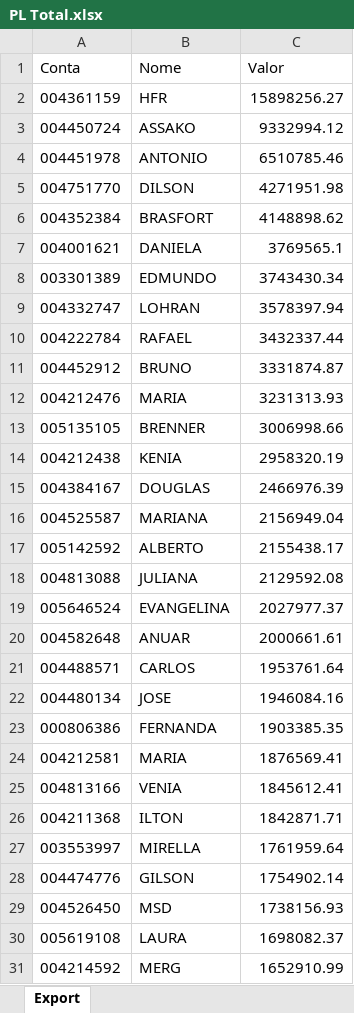
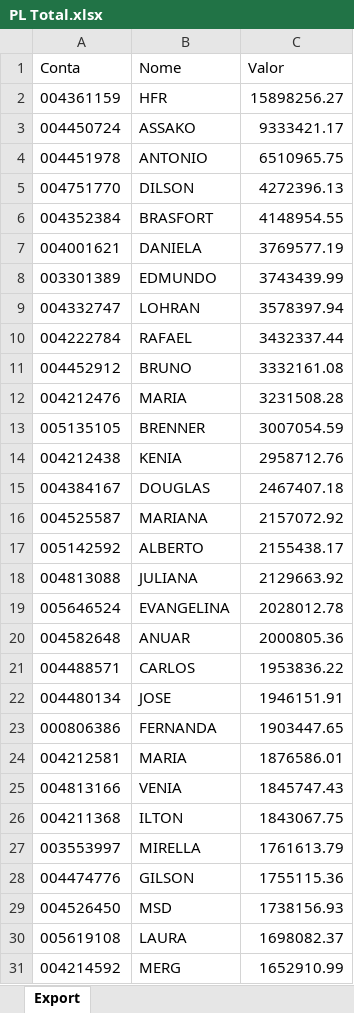
Before and after one commit to bluemetrixgit/Mesa_de_operacao, an Excel workbook: PL Total.xlsx, sheet Export, drawn as a sheet; only a part is shown; values as stored, in another font and other column widths than the file's, no borders; the diff covers the shown part only; the diff names each change by its address in the sheet, - before the commit and + after, or states it on an @@ line.

```diff
--- a/PL Total.xlsx (sheet Export)
+++ b/PL Total.xlsx (sheet Export)
-C3 (Valor): 9332994.12
+C3 (Valor): 9333421.17
-C4 (Valor): 6510785.46
+C4 (Valor): 6510965.75
-C5 (Valor): 4271951.98
+C5 (Valor): 4272396.13
-C6 (Valor): 4148898.62
+C6 (Valor): 4148954.55
-C7 (Valor): 3769565.1
+C7 (Valor): 3769577.19
-C8 (Valor): 3743430.34
+C8 (Valor): 3743439.99
-C11 (Valor): 3331874.87
+C11 (Valor): 3332161.08
-C12 (Valor): 3231313.93
+C12 (Valor): 3231508.28
-C13 (Valor): 3006998.66
+C13 (Valor): 3007054.59
-C14 (Valor): 2958320.19
+C14 (Valor): 2958712.76
-C15 (Valor): 2466976.39
+C15 (Valor): 2467407.18
-C16 (Valor): 2156949.04
+C16 (Valor): 2157072.92
-C18 (Valor): 2129592.08
+C18 (Valor): 2129663.92
-C19 (Valor): 2027977.37
+C19 (Valor): 2028012.78
-C20 (Valor): 2000661.61
+C20 (Valor): 2000805.36
-C21 (Valor): 1953761.64
+C21 (Valor): 1953836.22
-C22 (Valor): 1946084.16
+C22 (Valor): 1946151.91
-C23 (Valor): 1903385.35
+C23 (Valor): 1903447.65
-C24 (Valor): 1876569.41
+C24 (Valor): 1876586.01
-C25 (Valor): 1845612.41
+C25 (Valor): 1845747.43
-C26 (Valor): 1842871.71
+C26 (Valor): 1843067.75
-C27 (Valor): 1761959.64
+C27 (Valor): 1761613.79
-C28 (Valor): 1754902.14
+C28 (Valor): 1755115.36
```
Also changed, not shown: 1 added row, 1 removed row and 183 edited cells elsewhere in this sheet, Saldo.xlsx.
